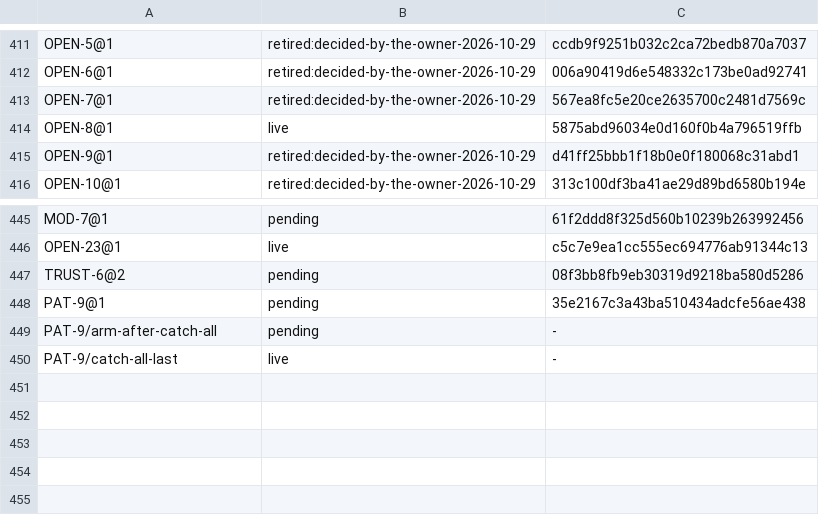
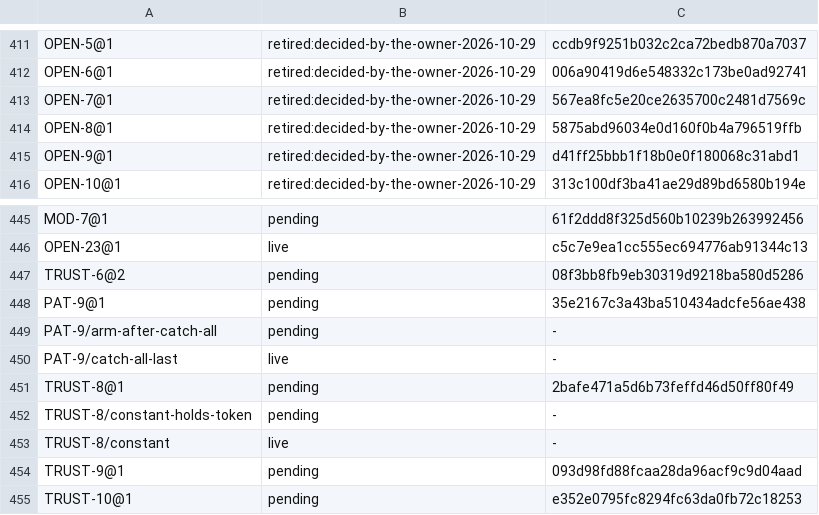
Before and after one commit to unbalancedparentheses/concrete2, a TSV file: docs/spec/ids.tsv, drawn as a sheet; only a part is shown, gaps mark what is left out.

Commit message:
spec: record the owner's decision of 2026-10-29 on OD8 (global state: constants only, global resources as linear tokens): ROADMAP row answered, OPEN-8 retired with a pointer, TRUST-8 (no mutable global state, a constant holds no token, pending R-0557), TRUST-9 (the root token and the trusted wrapper gate, pending), TRUST-10 (handlers hold only given tokens, pending), R-0557, STMT-7's note

```diff
--- a/docs/spec/ids.tsv
+++ b/docs/spec/ids.tsv
@@ -413,3 +413,3 @@ OPEN-6@1	retired:decided-by-the-owner-2026-10-29	006a90419d6e548332c173be0ad9274
 OPEN-7@1	retired:decided-by-the-owner-2026-10-29	567ea8fc5e20ce2635700c2481d7569c
-OPEN-8@1	live	5875abd96034e0d160f0b4a796519ffb
+OPEN-8@1	retired:decided-by-the-owner-2026-10-29	5875abd96034e0d160f0b4a796519ffb
 OPEN-9@1	retired:decided-by-the-owner-2026-10-29	d41ff25bbb1f18b0e0f180068c31abd1
@@ -450 +450,6 @@ PAT-9/arm-after-catch-all	pending	-
 PAT-9/catch-all-last	live	-
+TRUST-8@1	pending	2bafe471a5d6b73feffd46d50ff80f49
+TRUST-8/constant-holds-token	pending	-
+TRUST-8/constant	live	-
+TRUST-9@1	pending	093d98fd88fcaa28da96acf9c9d04aad
+TRUST-10@1	pending	e352e0795fc8294fc63da0fb72c18253
```
Also changed, not shown: docs/spec/rule_sites.tsv, 6 other files.
